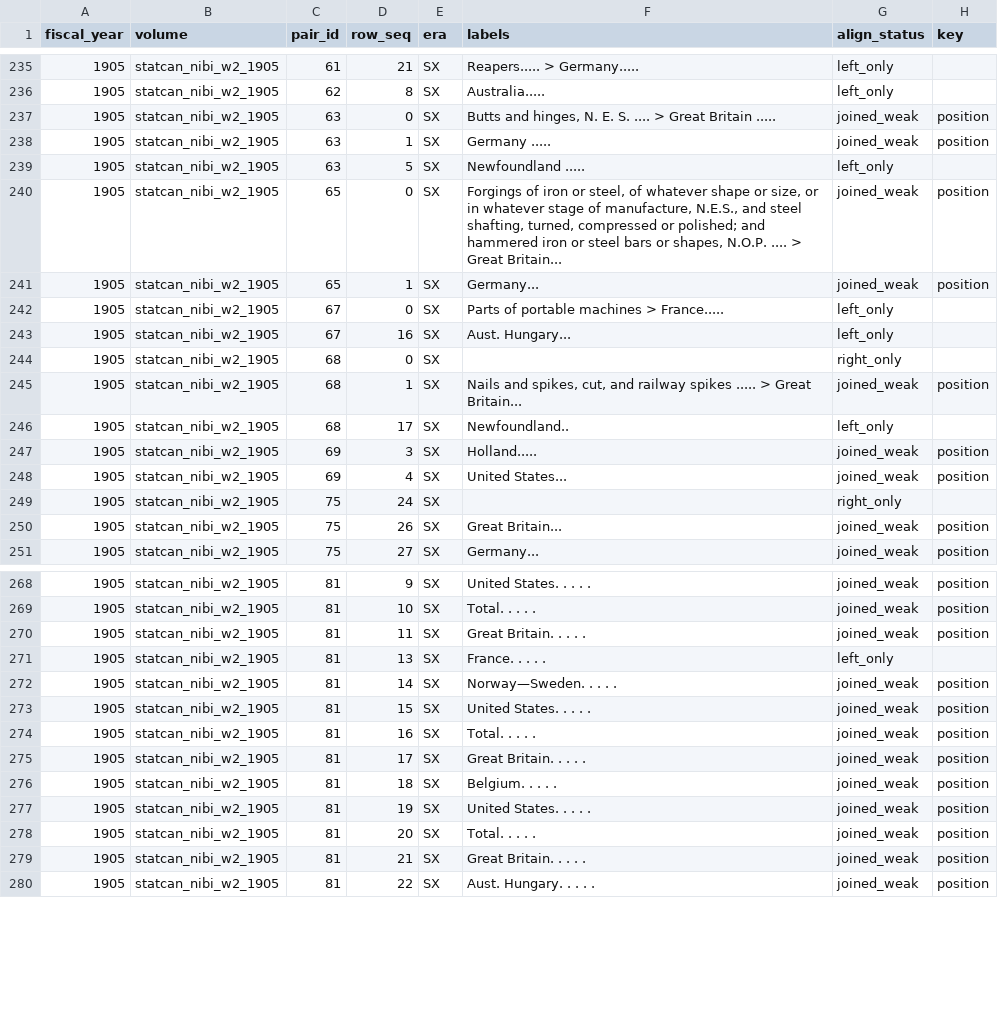
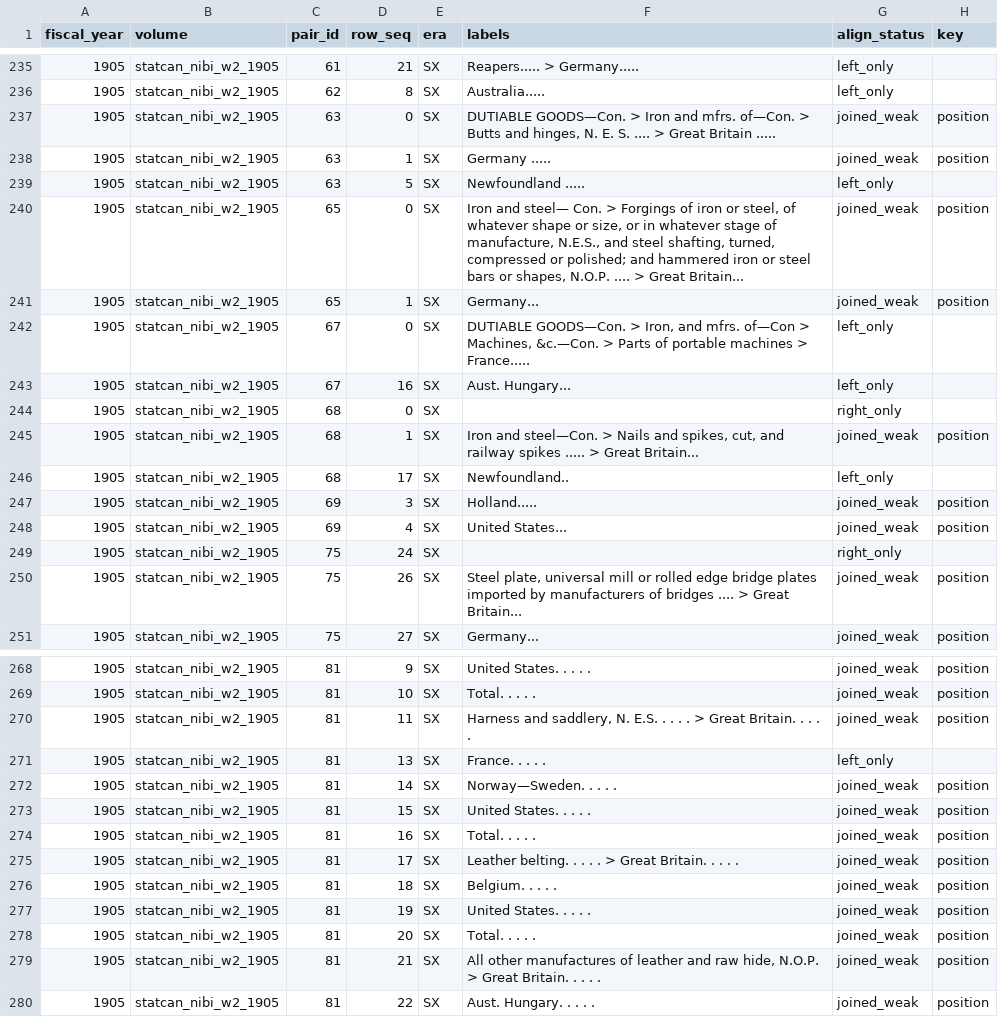
Before and after one commit to jburnford/uk-trade-db, a CSV file: reports/spread_residue_statcan_nibi_w2_1905.csv, drawn as a sheet; only a part is shown, gaps mark what is left out; the diff covers the shown part only; the diff names each change by its address in the sheet, - before the commit and + after, or states it on an @@ line.

```diff
--- a/reports/spread_residue_statcan_nibi_w2_1905.csv
+++ b/reports/spread_residue_statcan_nibi_w2_1905.csv
-F237 (labels): Butts and…
+F237 (labels): DUTIABLE GOODS—Con. > Iron and mfrs. of—Con. > Butts and…
-F240 (labels): Forgings of…
+F240 (labels): Iron and steel— Con. > Forgings of…
-F242 (labels): Parts of…
+F242 (labels): DUTIABLE GOODS—Con. > Iron, and mfrs. of—Con > Machines, &c.—Con. > Parts of…
-F245 (labels): Nails and…
+F245 (labels): Iron and steel—Con. > Nails and…
-F250 (labels): Great Britain...
+F250 (labels): Steel plate, universal mill or rolled edge bridge plates imported by manufacturers of bridges .... > Great Britain...
-F270 (labels): Great Britain. . . . .
+F270 (labels): Harness and saddlery, N. E.S. . . . . > Great Britain. . . . .
-F275 (labels): Great Britain. . . . .
+F275 (labels): Leather belting. . . . . > Great Britain. . . . .
-F279 (labels): Great Britain.…
+F279 (labels): All other manufactures of leather and raw hide, N.O.P. > Great Britain.…
```
Also changed, not shown: 23 edited cells elsewhere in this file, reports/spread_residue_cdn_33_5_1898.csv, reports/spread_residue_statcan_nibi_w2_1900.csv, 24 other files.
